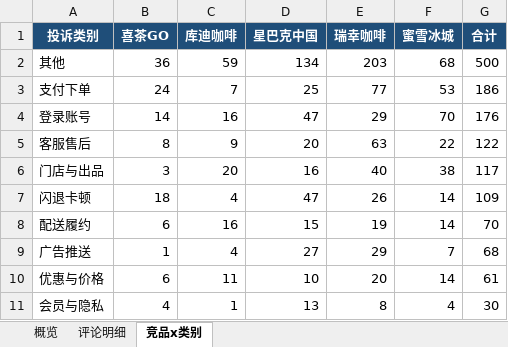
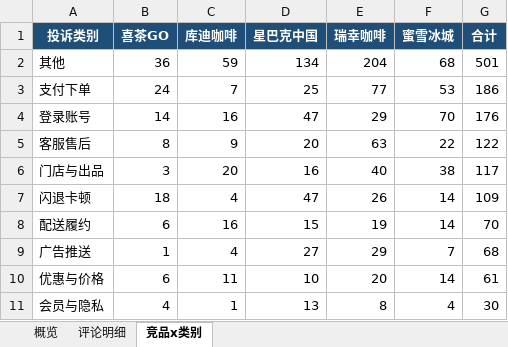
Before and after one commit to EGG-ZERO/appstore-voc-radar, an Excel workbook: reports/竞品VOC周报.xlsx, sheet 竞品x类别, drawn as a sheet; values as stored, in another font and other column widths than the file's, no borders; the diff names each change by its address in the sheet, - before the commit and + after, or states it on an @@ line.

```diff
--- a/reports/竞品VOC周报.xlsx (sheet 竞品x类别)
+++ b/reports/竞品VOC周报.xlsx (sheet 竞品x类别)
-E2 (瑞幸咖啡): 203
+E2 (瑞幸咖啡): 204
-G2 (合计): 500
+G2 (合计): 501
```
Also changed, not shown: sheet 评论明细, sheet 概览, 4 other files.
